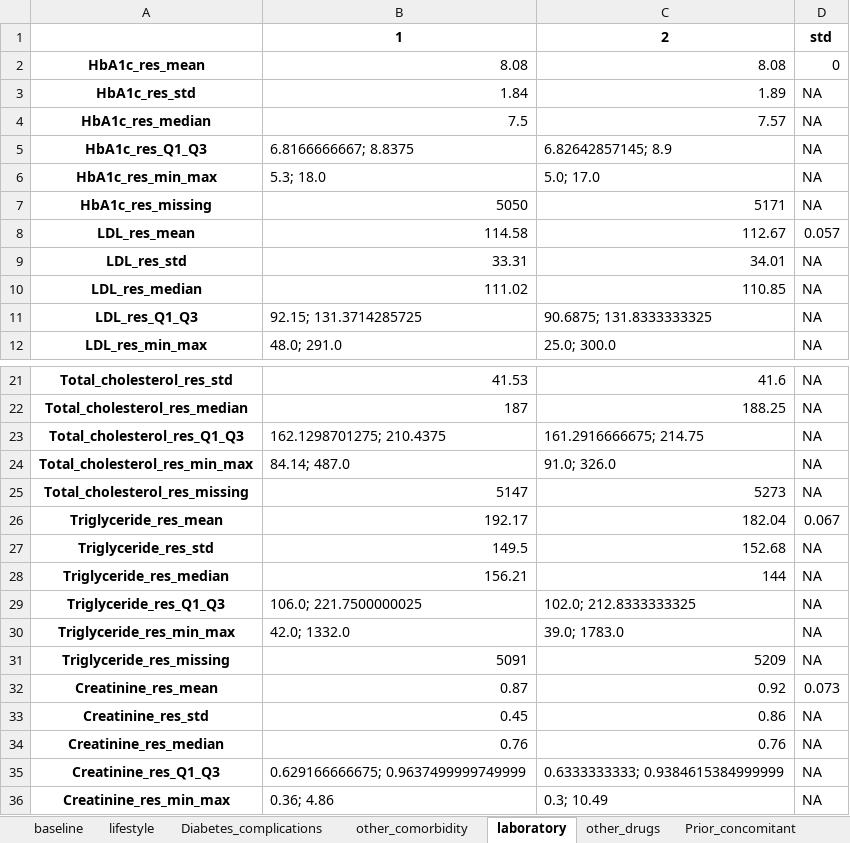
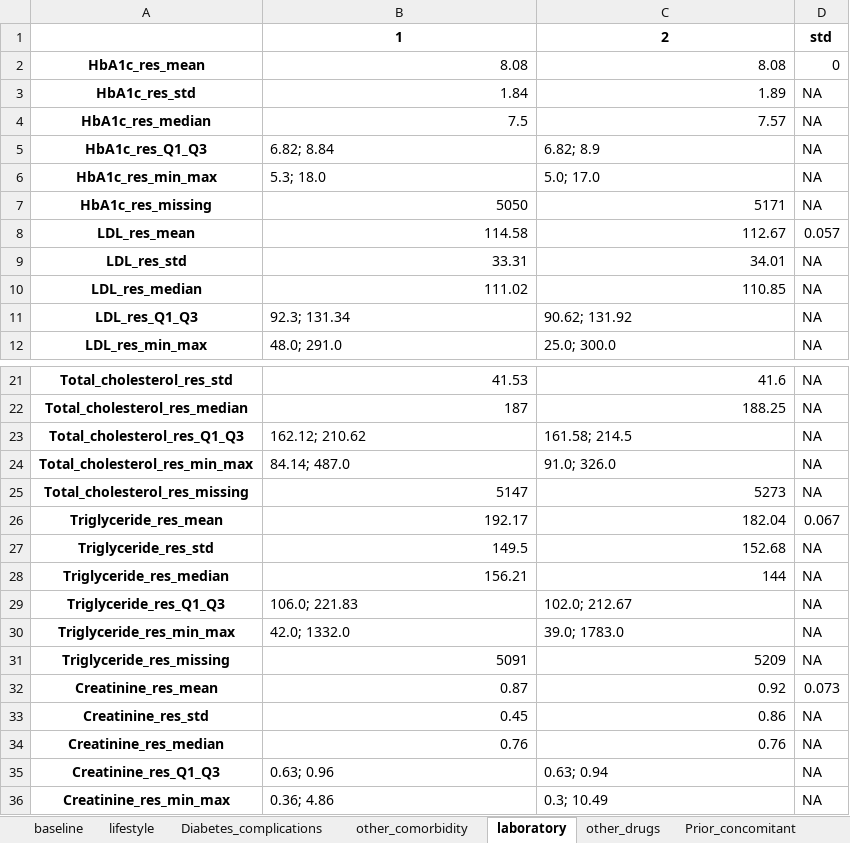
Before and after one commit to GUZHAO/Code-Generator-SAS, an Excel workbook: results.xlsx, sheet laboratory, drawn as a sheet; only a part is shown, gaps mark what is left out; values as stored, in another font and other column widths than the file's, no borders; the diff covers the shown part only; the diff names each change by its address in the sheet, - before the commit and + after, or states it on an @@ line.

```diff
--- a/results.xlsx (sheet laboratory)
+++ b/results.xlsx (sheet laboratory)
-B5: 6.8166666667; 8.8375
+B5: 6.82; 8.84
-C5: 6.82642857145; 8.9
+C5: 6.82; 8.9
-B11: 92.15; 131.3714285725
+B11: 92.3; 131.34
-C11: 90.6875; 131.8333333325
+C11: 90.62; 131.92
-B23: 162.1298701275; 210.4375
+B23: 162.12; 210.62
-C23: 161.2916666675; 214.75
+C23: 161.58; 214.5
-B29: 106.0; 221.7500000025
+B29: 106.0; 221.83
-C29: 102.0; 212.8333333325
+C29: 102.0; 212.67
-B35: 0.629166666675; 0.9637499999749999
+B35: 0.63; 0.96
-C35: 0.6333333333; 0.9384615384999999
+C35: 0.63; 0.94
```
Also changed, not shown: 4 edited cells elsewhere in this sheet, sheet cost, sheet resource_utilization, 1 other file.
